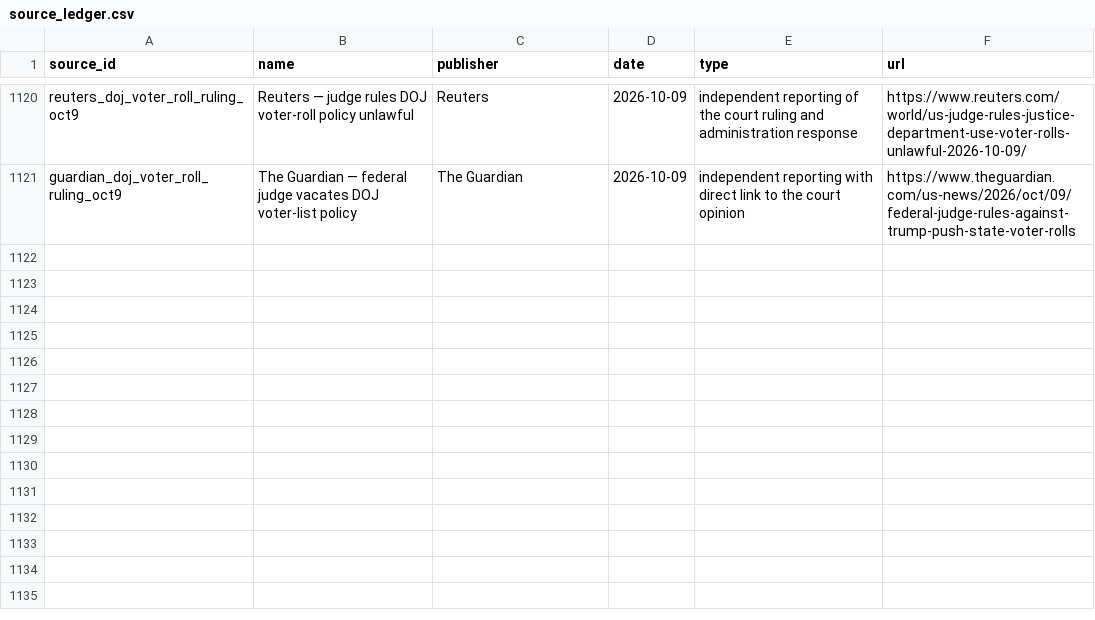
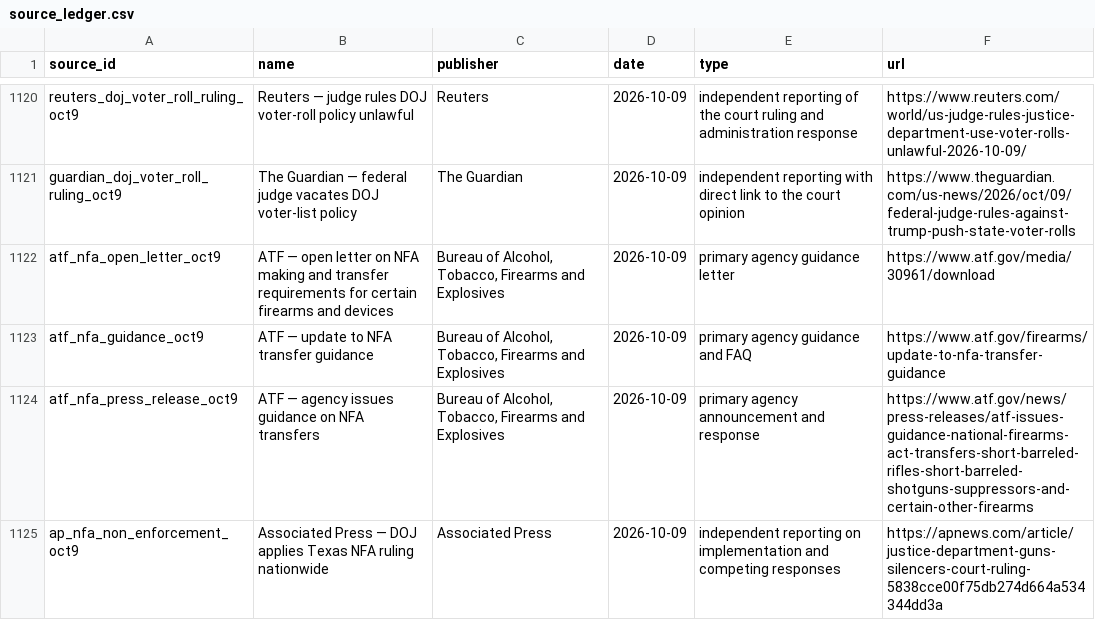
Before and after one commit to PauseBeforeHarmProtocol/the-record, a CSV file: data/source_ledger.csv, drawn as a sheet; only a part is shown, gaps mark what is left out; the diff names each change by its address in the sheet, - before the commit and + after, or states it on an @@ line.

Commit message:
Maintain The Record: accepted release 10.131.0

```diff
--- a/data/source_ledger.csv
+++ b/data/source_ledger.csv
+row 1122: atf_nfa_open_letter_oct9 | ATF — open letter on NFA making and transfer requirements for certain firearms and devices | Bureau of Alcohol, Tobacco, Firearms and Explosives | 2026-10-09 | primary agency guidance letter | https://www.atf.gov/media/30961/download
+row 1123: atf_nfa_guidance_oct9 | ATF — update to NFA transfer guidance | Bureau of Alcohol, Tobacco, Firearms and Explosives | 2026-10-09 | primary agency guidance and FAQ | https://www.atf.gov/firearms/update-to-nfa-transfer-guidance
+row 1124: atf_nfa_press_release_oct9 | ATF — agency issues guidance on NFA transfers | Bureau of Alcohol, Tobacco, Firearms and Explosives | 2026-10-09 | primary agency announcement and response | https://www.atf.gov/news/press-releases/atf-issues-guidance-national-firearms-act-transfers-short-barreled-rifles-short-barreled-shotguns-suppressors-and-certain-other-firearms
+row 1125: ap_nfa_non_enforcement_oct9 | Associated Press — DOJ applies Texas NFA ruling nationwide | Associated Press | 2026-10-09 | independent reporting on implementation and competing responses | https://apnews.com/article/justice-department-guns-silencers-court-ruling-5838cce00f75db274d664a534344dd3a
```
Also changed, not shown: 35 other files.
